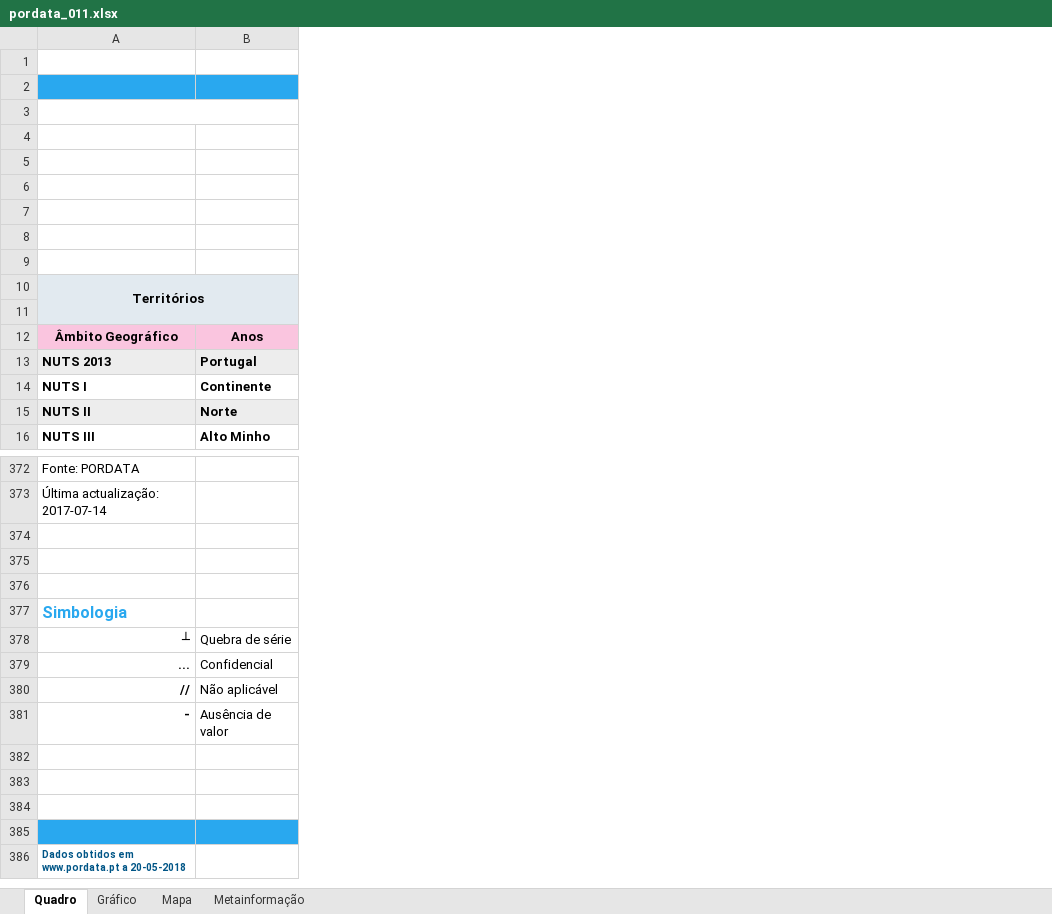
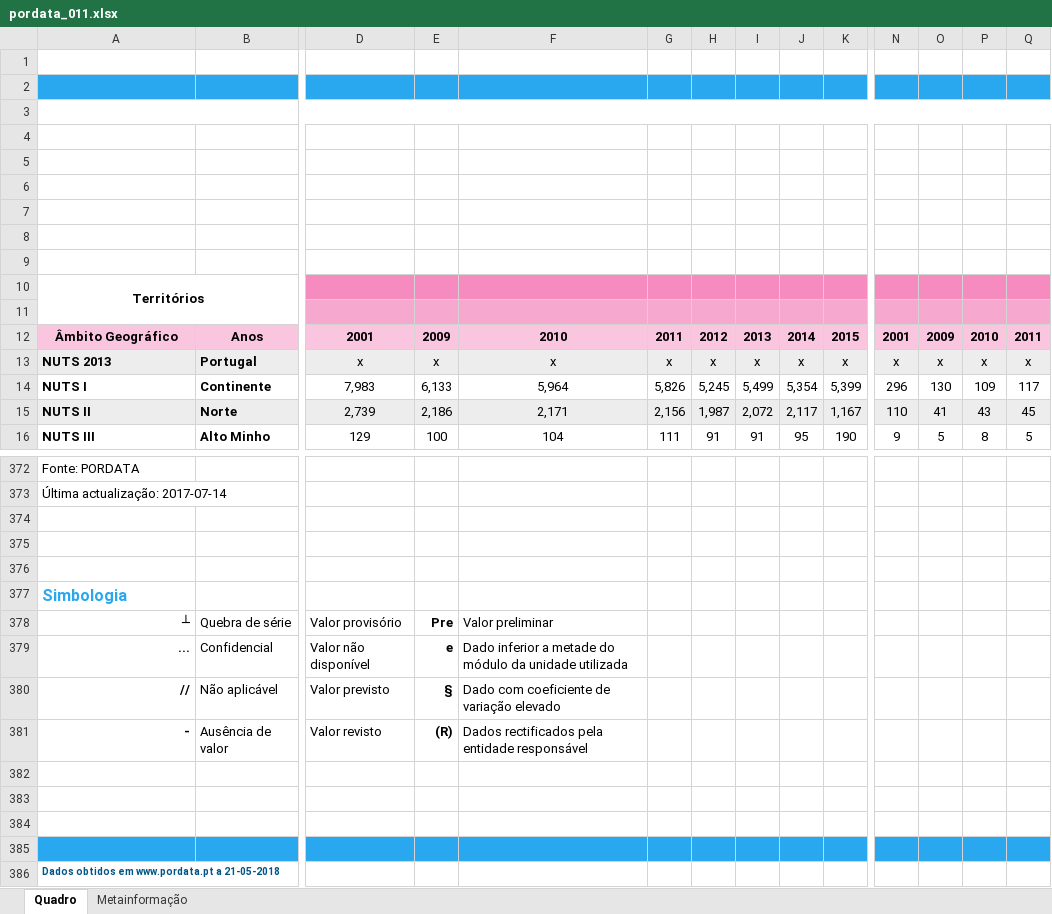
Before and after one commit to claudioalvesmonteiro/qualiServSaude, an Excel workbook: dados/coleta2/pordata_011.xlsx, sheet Quadro, drawn as a sheet; only a part is shown, gaps mark what is left out; values as stored, in another font and other column widths than the file's, no borders; charts and pictures not drawn; the diff covers the shown part only; the diff names each change by its address in the sheet, - before the commit and + after, or states it on an @@ line.

```diff
--- a/dados/coleta2/pordata_011.xlsx (sheet Quadro)
+++ b/dados/coleta2/pordata_011.xlsx (sheet Quadro)
-sheet tab: Gráfico
-sheet tab: Mapa
+column D, rows 12-16: 2001 | x | 7,983 | 2,739 | 129; rows 378-381: Valor provisório | Valor não disponível | Valor previsto | Valor revisto
+column E, rows 12-16: 2009 | x | 6,133 | 2,186 | 100; rows 378-381: Pre | e | § | (R)
+column F, rows 12-16: 2010 | x | 5,964 | 2,171 | 104; rows 378-381: Valor preliminar | Dado inferior a metade do módulo da unidade utilizada | Dado com coeficiente de variação elevado | Dados rectificados pela entidade responsável
+column G, rows 12-16: 2011 | x | 5,826 | 2,156 | 111
+column H, rows 12-16: 2012 | x | 5,245 | 1,987 | 91
+column I, rows 12-16: 2013 | x | 5,499 | 2,072 | 91
+column J, rows 12-16: 2014 | x | 5,354 | 2,117 | 95
+column K, rows 12-16: 2015 | x | 5,399 | 1,167 | 190
+column N, rows 12-16: 2001 | x | 296 | 110 | 9
+column O, rows 12-16: 2009 | x | 130 | 41 | 5
+column P, rows 12-16: 2010 | x | 109 | 43 | 8
+column Q, rows 12-16: 2011 | x | 117 | 45 | 5
-A10:B11 fill: #E2EAF0
+A10:B11 fill: none
-A386: Dados obtidos em www.pordata.pt a 20-05-2018
+A386: Dados obtidos em www.pordata.pt a 21-05-2018
```
Also changed, not shown: 4 added columns and 12 edited cells elsewhere in this sheet, sheet Metainformação, charts or pictures, dados/coleta2/pordata_016.xlsx, dados/coleta2/pordata_017.xlsx, 7 other files.
